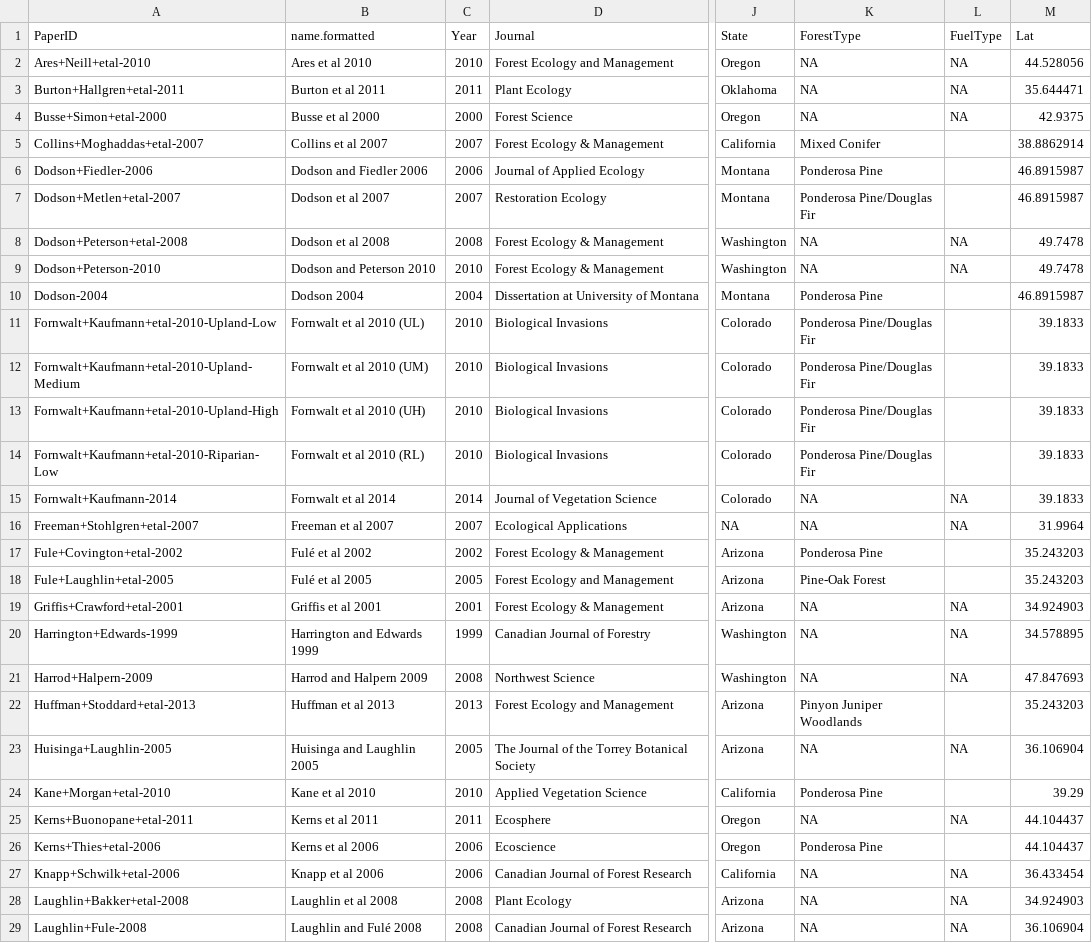
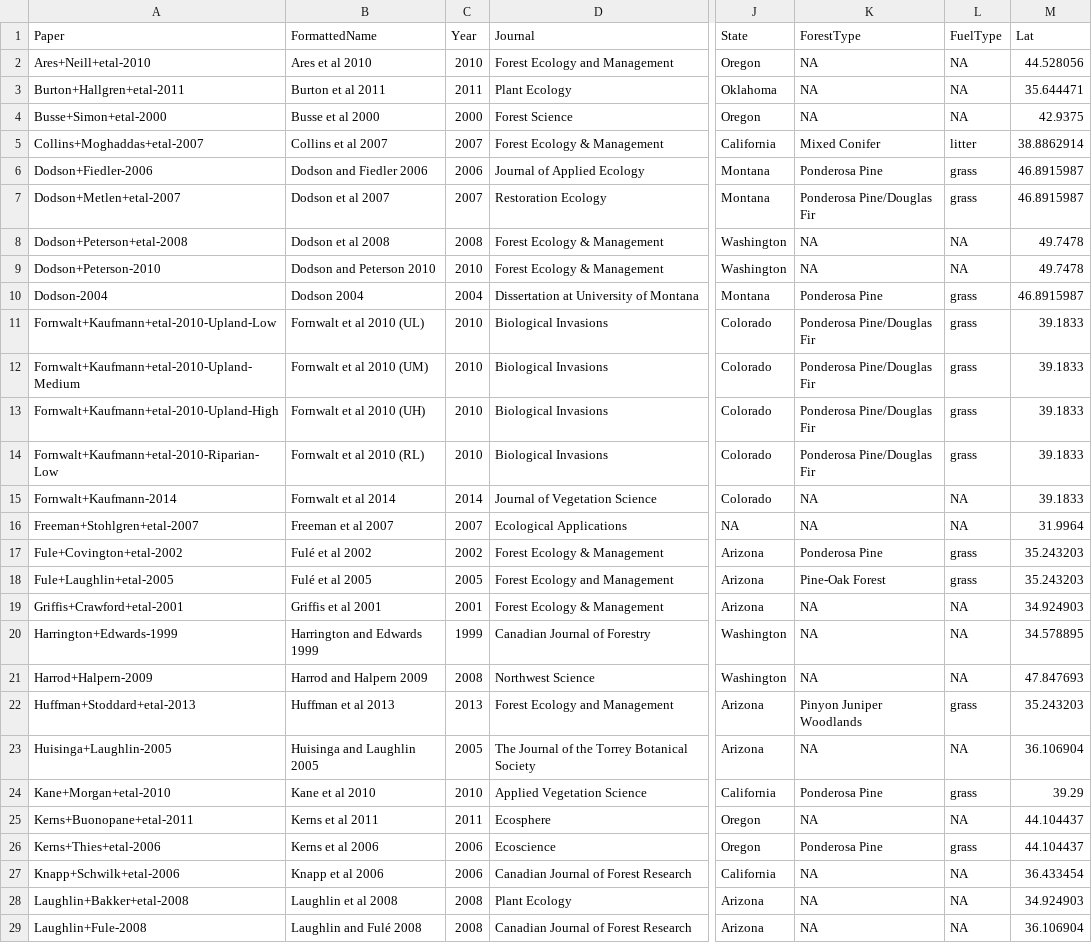
Before and after one commit to schwilklab/understory-ma, a CSV file: data/papers.csv, drawn as a sheet; only a part is shown, gaps mark what is left out; the diff covers the shown part only; the diff names each change by its address in the sheet, - before the commit and + after, or states it on an @@ line.

Commit message:
Housekeeping

```diff
--- a/data/papers.csv
+++ b/data/papers.csv
-A1: PaperID
+A1: Paper
-B1: name.formatted
+B1: FormattedName
-L5: (empty)
+L5: litter
-L6:L7: (empty)
+L6:L7: grass
-L10:L14: (empty)
+L10:L14: grass
-L17:L18: (empty)
+L17:L18: grass
-L22: (empty)
+L22: grass
-L24: (empty)
+L24: grass
-L26: (empty)
+L26: grass
```
Also changed, not shown: 3 added rows and 19 edited cells elsewhere in this file.
